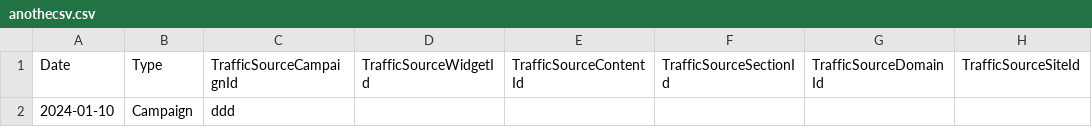
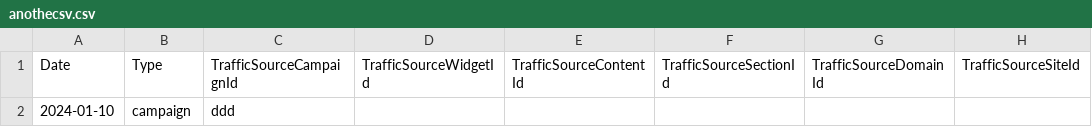
Before and after one commit to dorinaaa/csv-importer, a CSV file: anothecsv.csv, drawn as a sheet; only a part is shown; the diff names each change by its address in the sheet, - before the commit and + after, or states it on an @@ line.

Commit message:
Update anothecsv.csv

```diff
--- a/anothecsv.csv
+++ b/anothecsv.csv
-B2 (Type): Campaign
+B2 (Type): campaign
```
